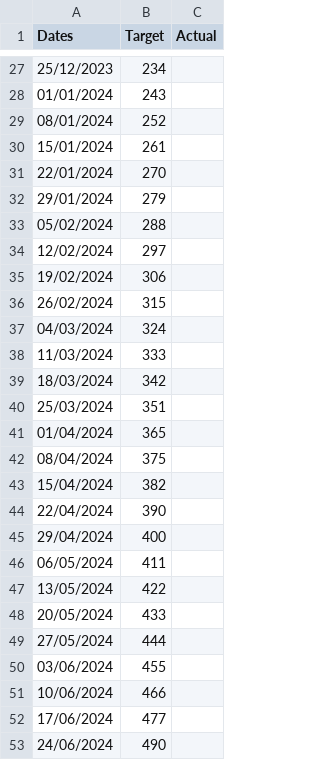
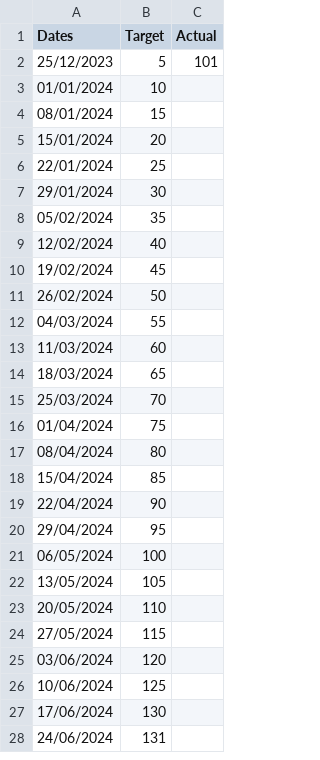
Before and after one commit to joeyclemens/cohbra-2, a CSV file: progress/erm_progress.csv, drawn as a sheet; only a part is shown, gaps mark what is left out; the diff covers the shown part only.

Commit message:
Update erm_progress.csv

```diff
--- a/progress/erm_progress.csv
+++ b/progress/erm_progress.csv
@@ -27,27 +2,27 @@ Dates,Target,Actual
-25/12/2023,234,
-01/01/2024,243,
-08/01/2024,252,
-15/01/2024,261,
-22/01/2024,270,
-29/01/2024,279,
-05/02/2024,288,
-12/02/2024,297,
-19/02/2024,306,
-26/02/2024,315,
-04/03/2024,324,
-11/03/2024,333,
-18/03/2024,342,
-25/03/2024,351,
-01/04/2024,365,
-08/04/2024,375,
-15/04/2024,382,
-22/04/2024,390,
-29/04/2024,400,
-06/05/2024,411,
-13/05/2024,422,
-20/05/2024,433,
-27/05/2024,444,
-03/06/2024,455,
-10/06/2024,466,
-17/06/2024,477,
-24/06/2024,490,
+25/12/2023,5,101
+01/01/2024,10,
+08/01/2024,15,
+15/01/2024,20,
+22/01/2024,25,
+29/01/2024,30,
+05/02/2024,35,
+12/02/2024,40,
+19/02/2024,45,
+26/02/2024,50,
+04/03/2024,55,
+11/03/2024,60,
+18/03/2024,65,
+25/03/2024,70,
+01/04/2024,75,
+08/04/2024,80,
+15/04/2024,85,
+22/04/2024,90,
+29/04/2024,95,
+06/05/2024,100,
+13/05/2024,105,
+20/05/2024,110,
+27/05/2024,115,
+03/06/2024,120,
+10/06/2024,125,
+17/06/2024,130,
+24/06/2024,131,
```
Also changed, not shown: 25 removed rows elsewhere in this file.
